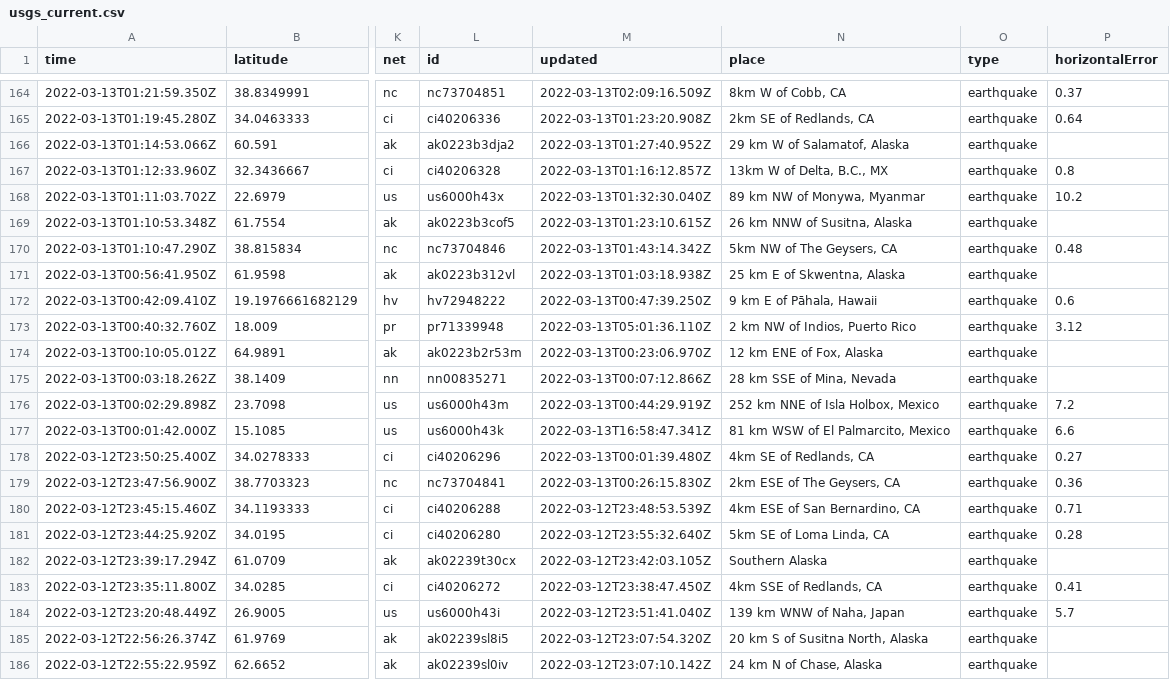
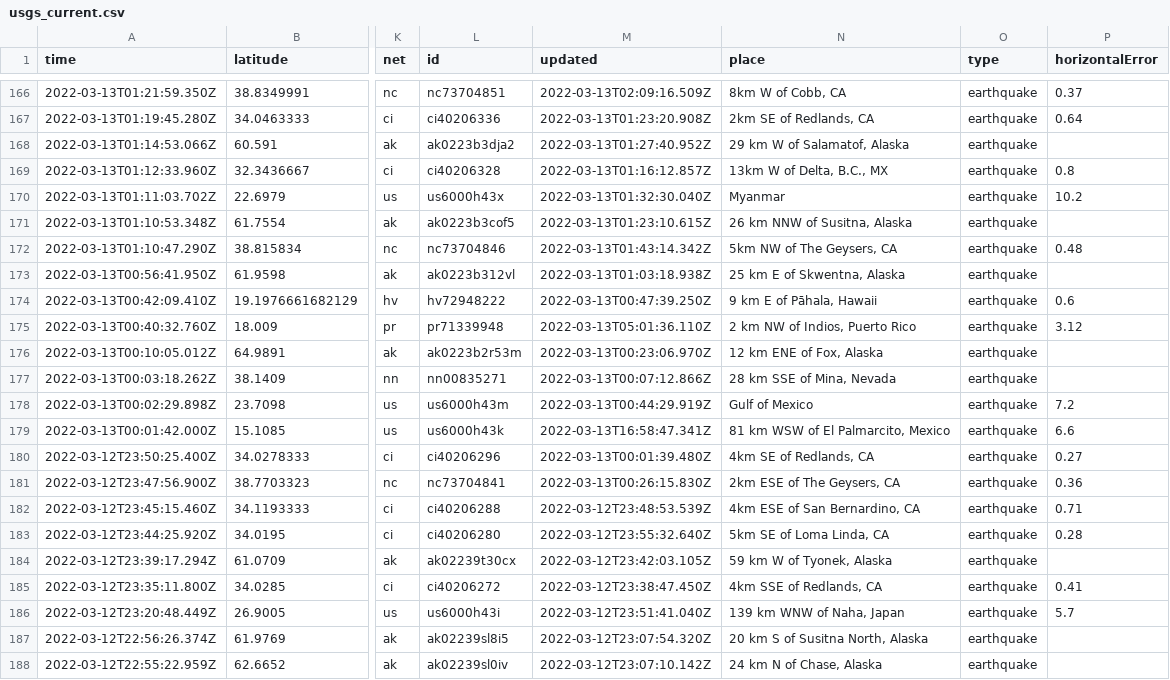
Before and after one commit to DevonMilley/dbk-calendar-actions, a CSV file: usgs_current.csv, drawn as a sheet; only a part is shown, gaps mark what is left out; addresses are those after the commit; the diff covers the shown part only; the diff names each change by its address in the sheet, - before the commit and + after, or states it on an @@ line.

```diff
--- a/usgs_current.csv
+++ b/usgs_current.csv
-N170 (place): 89 km NW of Monywa, Myanmar
+N170 (place): Myanmar
-N178 (place): 252 km NNE of Isla Holbox, Mexico
+N178 (place): Gulf of Mexico
-N184 (place): Southern Alaska
+N184 (place): 59 km W of Tyonek, Alaska
```
Also changed, not shown: 2 added rows and 16 edited cells elsewhere in this file.
